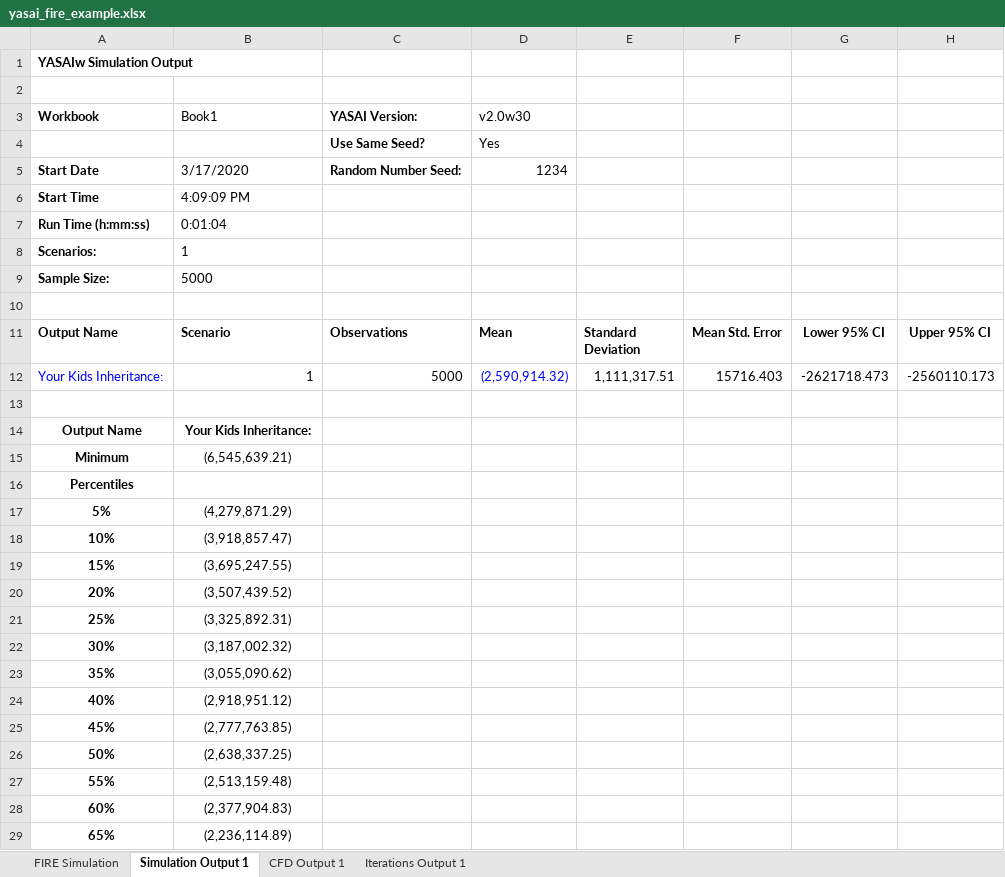
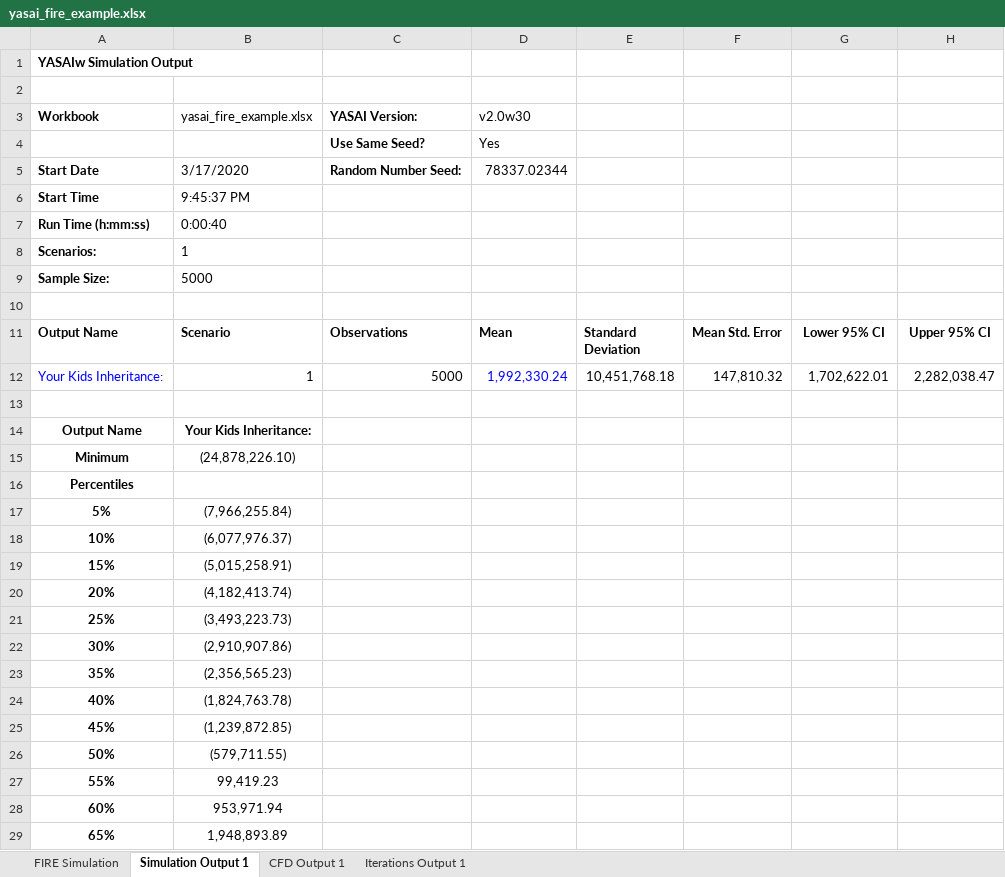
Before and after one commit to lobodemonte/excel-yasai-fire-example, an Excel workbook: yasai_fire_example.xlsx, sheet Simulation Output 1, drawn as a sheet; only a part is shown; values as stored, in another font and other column widths than the file's, no borders; the diff covers the shown part only; the diff names each change by its address in the sheet, - before the commit and + after, or states it on an @@ line.

```diff
--- a/yasai_fire_example.xlsx (sheet Simulation Output 1)
+++ b/yasai_fire_example.xlsx (sheet Simulation Output 1)
-B3: Book1
+B3: yasai_fire_example.xlsx
-D5 (v2.0w30): 1234
+D5 (v2.0w30): 78337.02344
-B6 (yasai_fire_example.xlsx): 4:09:09 PM
+B6 (yasai_fire_example.xlsx): 9:45:37 PM
-B7 (yasai_fire_example.xlsx): 0:01:04
+B7 (yasai_fire_example.xlsx): 0:00:40
-D12 (v2.0w30): (2,590,914.32)
+D12 (v2.0w30): 1,992,330.24
-E12: 1,111,317.51
+E12: 10,451,768.18
-F12: 15716.403
+F12: 147,810.32
-G12: -2621718.473
+G12: 1,702,622.01
-H12: -2560110.173
+H12: 2,282,038.47
-B15 (yasai_fire_example.xlsx): (6,545,639.21)
+B15 (yasai_fire_example.xlsx): (24,878,226.10)
-B17 (yasai_fire_example.xlsx): (4,279,871.29)
+B17 (yasai_fire_example.xlsx): (7,966,255.84)
-B18 (yasai_fire_example.xlsx): (3,918,857.47)
+B18 (yasai_fire_example.xlsx): (6,077,976.37)
-B19 (yasai_fire_example.xlsx): (3,695,247.55)
+B19 (yasai_fire_example.xlsx): (5,015,258.91)
-B20 (yasai_fire_example.xlsx): (3,507,439.52)
+B20 (yasai_fire_example.xlsx): (4,182,413.74)
-B21 (yasai_fire_example.xlsx): (3,325,892.31)
+B21 (yasai_fire_example.xlsx): (3,493,223.73)
-B22 (yasai_fire_example.xlsx): (3,187,002.32)
+B22 (yasai_fire_example.xlsx): (2,910,907.86)
-B23 (yasai_fire_example.xlsx): (3,055,090.62)
+B23 (yasai_fire_example.xlsx): (2,356,565.23)
-B24 (yasai_fire_example.xlsx): (2,918,951.12)
+B24 (yasai_fire_example.xlsx): (1,824,763.78)
-B25 (yasai_fire_example.xlsx): (2,777,763.85)
+B25 (yasai_fire_example.xlsx): (1,239,872.85)
-B26 (yasai_fire_example.xlsx): (2,638,337.25)
+B26 (yasai_fire_example.xlsx): (579,711.55)
-B27 (yasai_fire_example.xlsx): (2,513,159.48)
+B27 (yasai_fire_example.xlsx): 99,419.23
-B28 (yasai_fire_example.xlsx): (2,377,904.83)
+B28 (yasai_fire_example.xlsx): 953,971.94
-B29 (yasai_fire_example.xlsx): (2,236,114.89)
+B29 (yasai_fire_example.xlsx): 1,948,893.89
```
Also changed, not shown: 8 edited cells elsewhere in this sheet, sheet Iterations Output 1, sheet FIRE Simulation, sheet CFD Output 1.
